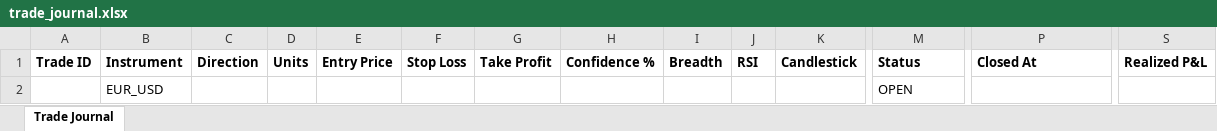
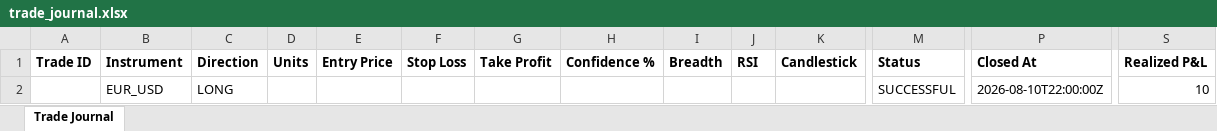
Before and after one commit to wxthesparthaaa/Claude-Trade-Agent, an Excel workbook: trade_journal.xlsx, sheet Trade Journal, drawn as a sheet; only a part is shown, gaps mark what is left out; values as stored, in another font and other column widths than the file's, no borders; removed rows and columns are numbered as before the commit, all else as after; rows hold the shown columns only; the diff names each change by its address in the sheet, - before the commit and + after, or states it on an @@ line.

Commit message:
Update trade_journal.xlsx

```diff
--- a/trade_journal.xlsx (sheet Trade Journal)
+++ b/trade_journal.xlsx (sheet Trade Journal)
-row 2:  | EUR_USD |  |  |  |  |  |  |  |  |  | OPEN
+row 2:  | EUR_USD | LONG |  |  |  |  |  |  |  |  | SUCCESSFUL | 2026-08-10T22:00:00Z | 10
```
